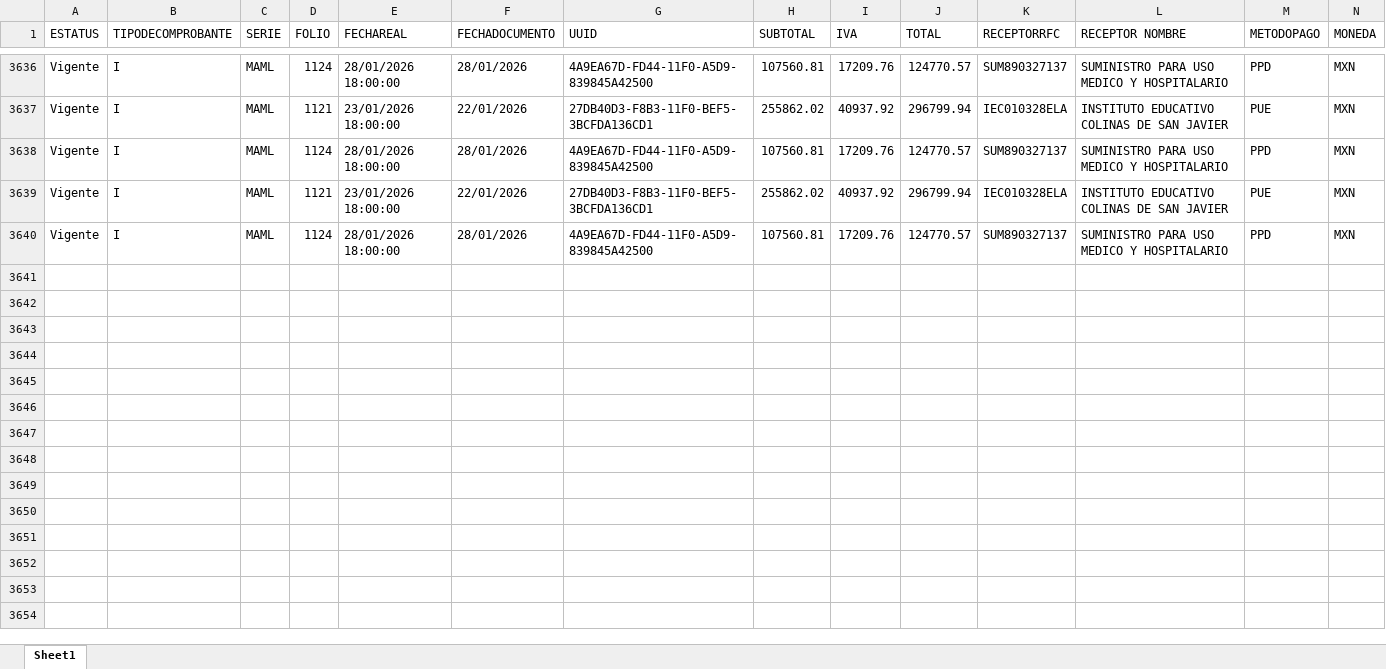
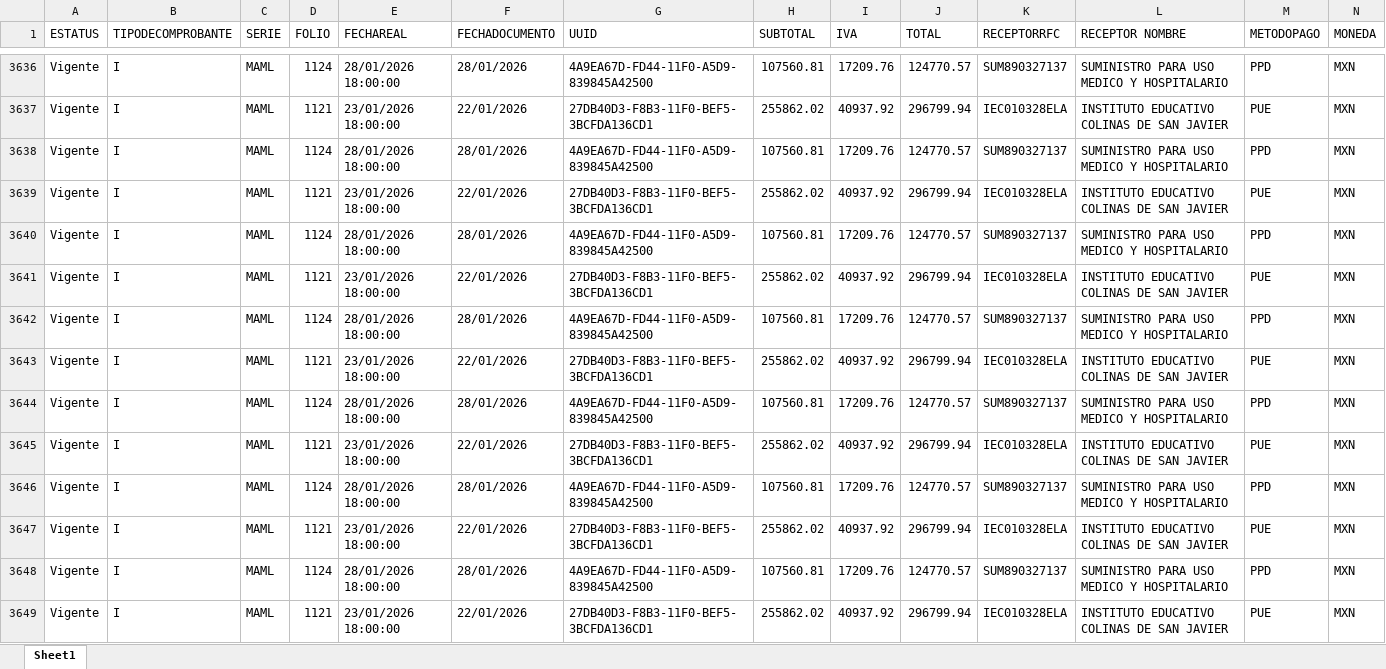
Before and after one commit to afernandezGL/DLL-REPORTE-CFDIS, an Excel workbook: data/edicom/logs/2026/Log_Enero.xlsx, sheet Sheet1, drawn as a sheet; only a part is shown, gaps mark what is left out; values as stored, in another font and other column widths than the file's, no borders; rows hold the shown columns only; the diff covers the shown part only; the diff names each change by its address in the sheet, - before the commit and + after, or states it on an @@ line.

```diff
--- a/data/edicom/logs/2026/Log_Enero.xlsx (sheet Sheet1)
+++ b/data/edicom/logs/2026/Log_Enero.xlsx (sheet Sheet1)
+row 3641: Vigente | I | MAML | 1121 | 23/01/2026 18:00:00 | 22/01/2026 | 27DB40D3-F8B3-11F0-BEF5-3BCFDA136CD1 | 255862.02 | 40937.92 | 296799.94 | IEC010328ELA | INSTITUTO EDUCATIVO COLINAS DE SAN JAVIER | PUE | MXN
+row 3642: Vigente | I | MAML | 1124 | 28/01/2026 18:00:00 | 28/01/2026 | 4A9EA67D-FD44-11F0-A5D9-839845A42500 | 107560.81 | 17209.76 | 124770.57 | SUM890327137 | SUMINISTRO PARA USO MEDICO Y HOSPITALARIO | PPD | MXN
+row 3643: Vigente | I | MAML | 1121 | 23/01/2026 18:00:00 | 22/01/2026 | 27DB40D3-F8B3-11F0-BEF5-3BCFDA136CD1 | 255862.02 | 40937.92 | 296799.94 | IEC010328ELA | INSTITUTO EDUCATIVO COLINAS DE SAN JAVIER | PUE | MXN
+row 3644: Vigente | I | MAML | 1124 | 28/01/2026 18:00:00 | 28/01/2026 | 4A9EA67D-FD44-11F0-A5D9-839845A42500 | 107560.81 | 17209.76 | 124770.57 | SUM890327137 | SUMINISTRO PARA USO MEDICO Y HOSPITALARIO | PPD | MXN
+row 3645: Vigente | I | MAML | 1121 | 23/01/2026 18:00:00 | 22/01/2026 | 27DB40D3-F8B3-11F0-BEF5-3BCFDA136CD1 | 255862.02 | 40937.92 | 296799.94 | IEC010328ELA | INSTITUTO EDUCATIVO COLINAS DE SAN JAVIER | PUE | MXN
+row 3646: Vigente | I | MAML | 1124 | 28/01/2026 18:00:00 | 28/01/2026 | 4A9EA67D-FD44-11F0-A5D9-839845A42500 | 107560.81 | 17209.76 | 124770.57 | SUM890327137 | SUMINISTRO PARA USO MEDICO Y HOSPITALARIO | PPD | MXN
+row 3647: Vigente | I | MAML | 1121 | 23/01/2026 18:00:00 | 22/01/2026 | 27DB40D3-F8B3-11F0-BEF5-3BCFDA136CD1 | 255862.02 | 40937.92 | 296799.94 | IEC010328ELA | INSTITUTO EDUCATIVO COLINAS DE SAN JAVIER | PUE | MXN
+row 3648: Vigente | I | MAML | 1124 | 28/01/2026 18:00:00 | 28/01/2026 | 4A9EA67D-FD44-11F0-A5D9-839845A42500 | 107560.81 | 17209.76 | 124770.57 | SUM890327137 | SUMINISTRO PARA USO MEDICO Y HOSPITALARIO | PPD | MXN
+row 3649: Vigente | I | MAML | 1121 | 23/01/2026 18:00:00 | 22/01/2026 | 27DB40D3-F8B3-11F0-BEF5-3BCFDA136CD1 | 255862.02 | 40937.92 | 296799.94 | IEC010328ELA | INSTITUTO EDUCATIVO COLINAS DE SAN JAVIER | PUE | MXN
```
Also changed, not shown: 14 added rows elsewhere in this sheet, data/edicom/logs/2026/Log_Abril.xlsx, data/edicom/logs/2026/Log_Febrero.xlsx, 27 other files.
